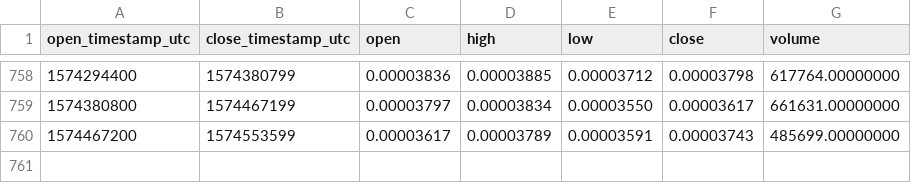
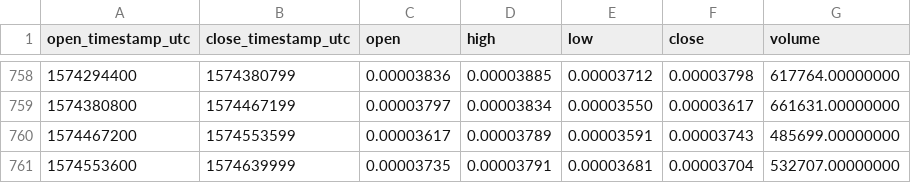
Before and after one commit to cryptobigbro/binance-EVXBTC, a CSV file: binance-EVXBTC-1d.csv, drawn as a sheet; only a part is shown, gaps mark what is left out.

Commit message:
Update OHLCV data.

```diff
--- a/binance-EVXBTC-1d.csv
+++ b/binance-EVXBTC-1d.csv
@@ -760 +760,2 @@ open_timestamp_utc,close_timestamp_utc,open,high,low,close,volume
 1574467200,1574553599,0.00003617,0.00003789,0.00003591,0.00003743,485699.00000000
+1574553600,1574639999,0.00003735,0.00003791,0.00003681,0.00003704,532707.00000000
```
Also changed, not shown: 1 other file.
